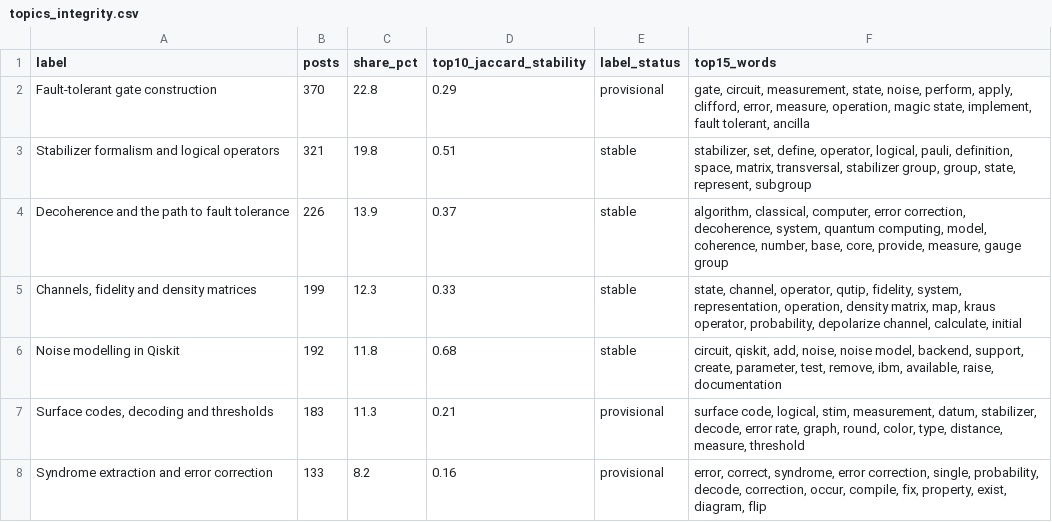
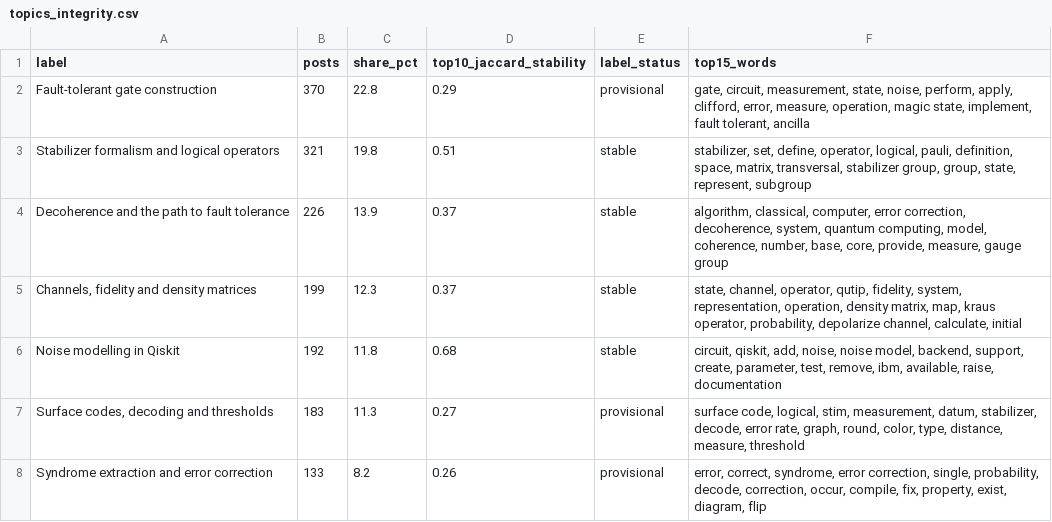
Before and after one commit to Jamejaz/QCS-Empirical-Study, a CSV file: topics/topics_integrity.csv, drawn as a sheet.

```diff
--- a/topics/topics_integrity.csv
+++ b/topics/topics_integrity.csv
@@ -4,5 +4,5 @@ Stabilizer formalism and logical operators,321,19.8,0.51,stable,"stabilizer, set
 Decoherence and the path to fault tolerance,226,13.9,0.37,stable,"algorithm, classical, computer, error correction, decoherence, system, quantum computing, model, coherence, number, base, core, provide, measure, gauge group"
-"Channels, fidelity and density matrices",199,12.3,0.33,stable,"state, channel, operator, qutip, fidelity, system, representation, operation, density matrix, map, kraus operator, probability, depolarize channel, calculate, initial"
+"Channels, fidelity and density matrices",199,12.3,0.37,stable,"state, channel, operator, qutip, fidelity, system, representation, operation, density matrix, map, kraus operator, probability, depolarize channel, calculate, initial"
 Noise modelling in Qiskit,192,11.8,0.68,stable,"circuit, qiskit, add, noise, noise model, backend, support, create, parameter, test, remove, ibm, available, raise, documentation"
-"Surface codes, decoding and thresholds",183,11.3,0.21,provisional,"surface code, logical, stim, measurement, datum, stabilizer, decode, error rate, graph, round, color, type, distance, measure, threshold"
-Syndrome extraction and error correction,133,8.2,0.16,provisional,"error, correct, syndrome, error correction, single, probability, decode, correction, occur, compile, fix, property, exist, diagram, flip"
+"Surface codes, decoding and thresholds",183,11.3,0.27,provisional,"surface code, logical, stim, measurement, datum, stabilizer, decode, error rate, graph, round, color, type, distance, measure, threshold"
+Syndrome extraction and error correction,133,8.2,0.26,provisional,"error, correct, syndrome, error correction, single, probability, decode, correction, occur, compile, fix, property, exist, diagram, flip"
```
Also changed, not shown: topics/coherence_by_k.csv, 12 other files.
